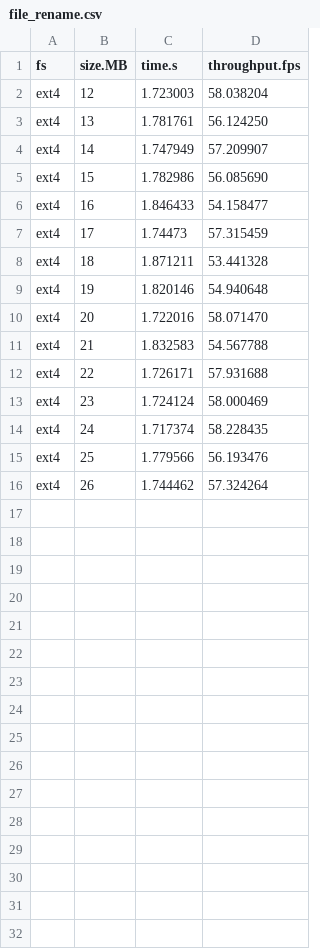
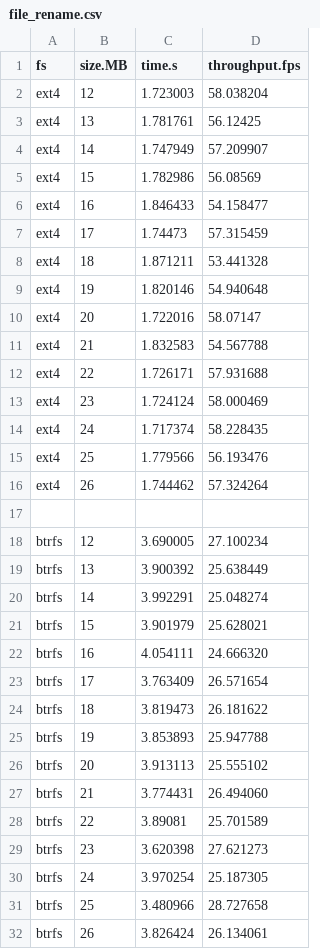
Before and after one commit to zhanyang/dissertation, a CSV file: data/raw/file_rename.csv, drawn as a sheet.

Commit message:
btrfs file rename

```diff
--- a/data/raw/file_rename.csv
+++ b/data/raw/file_rename.csv
@@ -2,5 +2,5 @@ fs,  size.MB, time.s, throughput.fps
 ext4,12,1.723003,58.038204
-ext4,13,1.781761,56.124250
+ext4,13,1.781761,56.12425
 ext4,14,1.747949,57.209907
-ext4,15,1.782986,56.085690
+ext4,15,1.782986,56.08569
 ext4,16,1.846433,54.158477
@@ -9,3 +9,3 @@ ext4,18,1.871211,53.441328
 ext4,19,1.820146,54.940648
-ext4,20,1.722016,58.071470
+ext4,20,1.722016,58.07147
 ext4,21,1.832583,54.567788
@@ -16 +16,17 @@ ext4,25,1.779566,56.193476
 ext4,26,1.744462,57.324264
+
+btrfs,12,3.690005,27.100234
+btrfs,13,3.900392,25.638449
+btrfs,14,3.992291,25.048274
+btrfs,15,3.901979,25.628021
+btrfs,16,4.054111,24.666320
+btrfs,17,3.763409,26.571654
+btrfs,18,3.819473,26.181622
+btrfs,19,3.853893,25.947788
+btrfs,20,3.913113,25.555102
+btrfs,21,3.774431,26.494060
+btrfs,22,3.89081,25.701589
+btrfs,23,3.620398,27.621273
+btrfs,24,3.970254,25.187305
+btrfs,25,3.480966,28.727658
+btrfs,26,3.826424,26.134061
```
Also changed, not shown: 2 other files.
